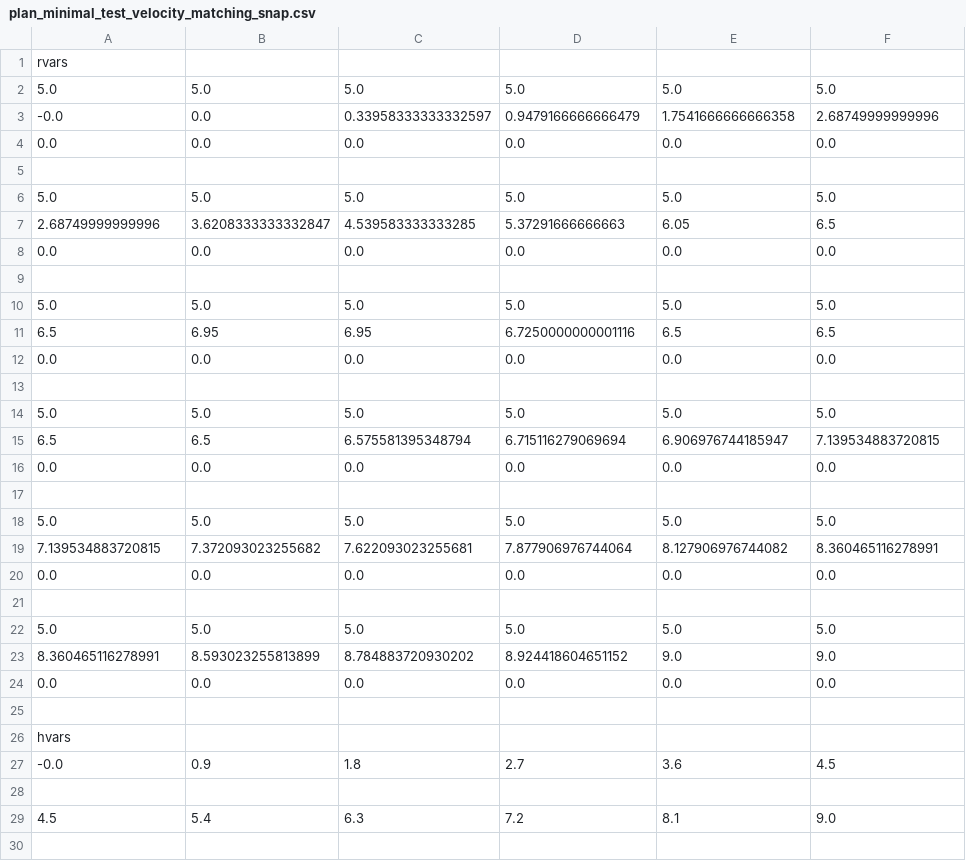
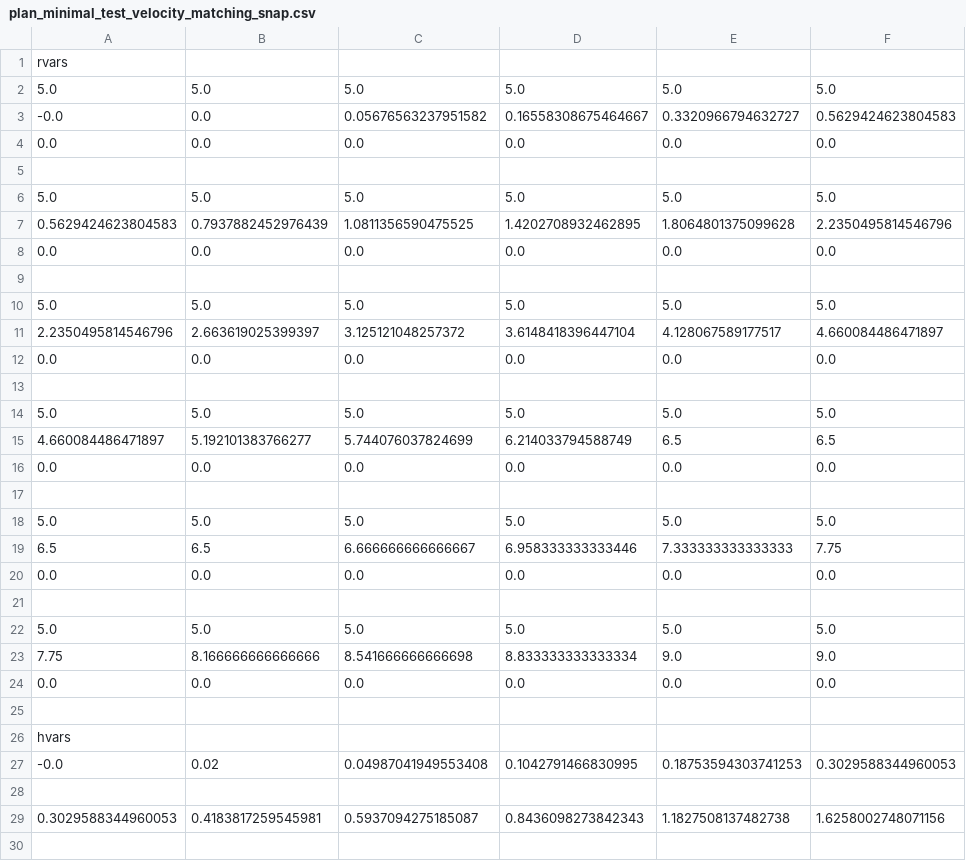
Before and after one commit to Arian-Kourangi/DA236X-Master-Thesis, a CSV file: impact_stl/planner/plans/plan_minimal_test_velocity_matching_snap.csv, drawn as a sheet; only a part is shown; the diff covers the shown part only.

```diff
--- a/impact_stl/planner/plans/plan_minimal_test_velocity_matching_snap.csv
+++ b/impact_stl/planner/plans/plan_minimal_test_velocity_matching_snap.csv
@@ -2,3 +2,3 @@ rvars
 5.0,5.0,5.0,5.0,5.0,5.0
--0.0,0.0,0.33958333333332597,0.9479166666666479,1.7541666666666358,2.68749999999996
+-0.0,0.0,0.05676563237951582,0.16558308675464667,0.3320966794632727,0.5629424623804583
 0.0,0.0,0.0,0.0,0.0,0.0
@@ -6,3 +6,3 @@ rvars
 5.0,5.0,5.0,5.0,5.0,5.0
-2.68749999999996,3.6208333333332847,4.539583333333285,5.37291666666663,6.05,6.5
+0.5629424623804583,0.7937882452976439,1.0811356590475525,1.4202708932462895,1.8064801375099628,2.2350495814546796
 0.0,0.0,0.0,0.0,0.0,0.0
@@ -10,3 +10,3 @@ rvars
 5.0,5.0,5.0,5.0,5.0,5.0
-6.5,6.95,6.95,6.7250000000001116,6.5,6.5
+2.2350495814546796,2.663619025399397,3.125121048257372,3.6148418396447104,4.128067589177517,4.660084486471897
 0.0,0.0,0.0,0.0,0.0,0.0
@@ -14,3 +14,3 @@ rvars
 5.0,5.0,5.0,5.0,5.0,5.0
-6.5,6.5,6.575581395348794,6.715116279069694,6.906976744185947,7.139534883720815
+4.660084486471897,5.192101383766277,5.744076037824699,6.214033794588749,6.5,6.5
 0.0,0.0,0.0,0.0,0.0,0.0
@@ -18,3 +18,3 @@ rvars
 5.0,5.0,5.0,5.0,5.0,5.0
-7.139534883720815,7.372093023255682,7.622093023255681,7.877906976744064,8.127906976744082,8.360465116278991
+6.5,6.5,6.666666666666667,6.958333333333446,7.333333333333333,7.75
 0.0,0.0,0.0,0.0,0.0,0.0
@@ -22,3 +22,3 @@ rvars
 5.0,5.0,5.0,5.0,5.0,5.0
-8.360465116278991,8.593023255813899,8.784883720930202,8.924418604651152,9.0,9.0
+7.75,8.166666666666666,8.541666666666698,8.833333333333334,9.0,9.0
 0.0,0.0,0.0,0.0,0.0,0.0
@@ -26,5 +26,5 @@ rvars
 hvars
--0.0,0.9,1.8,2.7,3.6,4.5
+-0.0,0.02,0.04987041949553408,0.1042791466830995,0.18753594303741253,0.3029588344960053
 
-4.5,5.4,6.3,7.2,8.1,9.0
+0.3029588344960053,0.4183817259545981,0.5937094275185087,0.8436098273842343,1.1827508137482738,1.6258002748071156
 
```
Also changed, not shown: 6 added rows, 6 removed rows and 3 moved rows elsewhere in this file, impact_stl/planner/plans/plan_minimal_test_velocity_matching_pop.csv, 4 other files.
